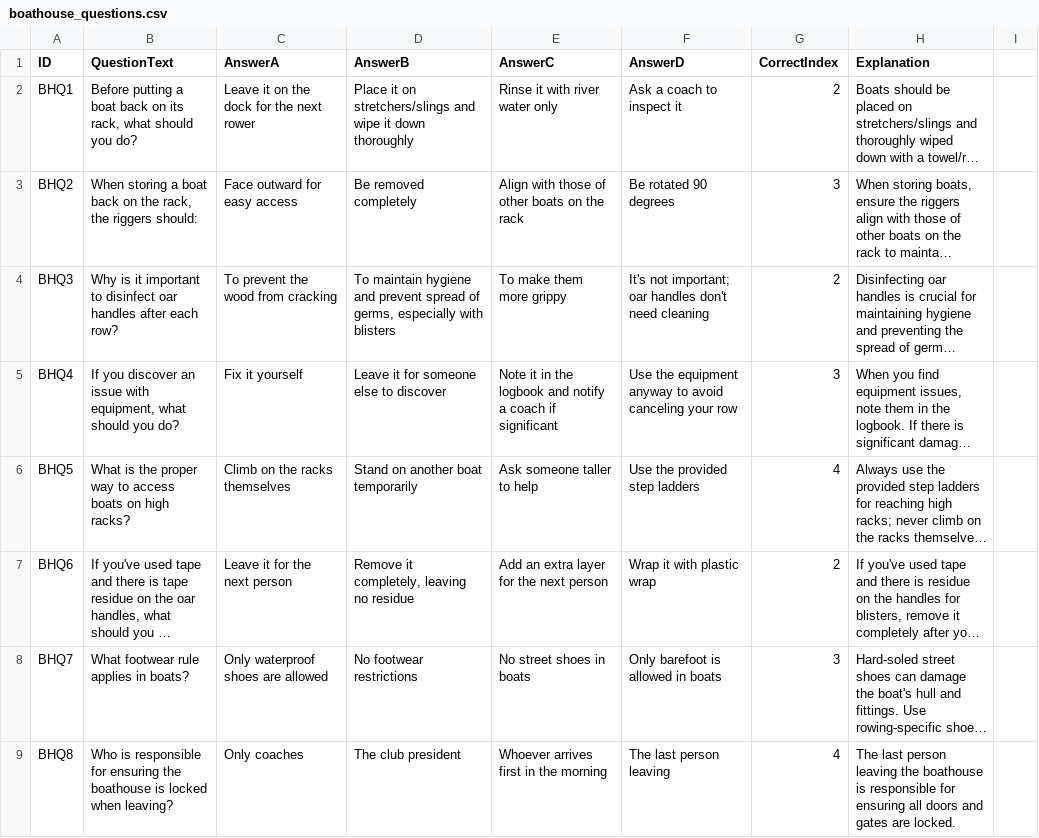
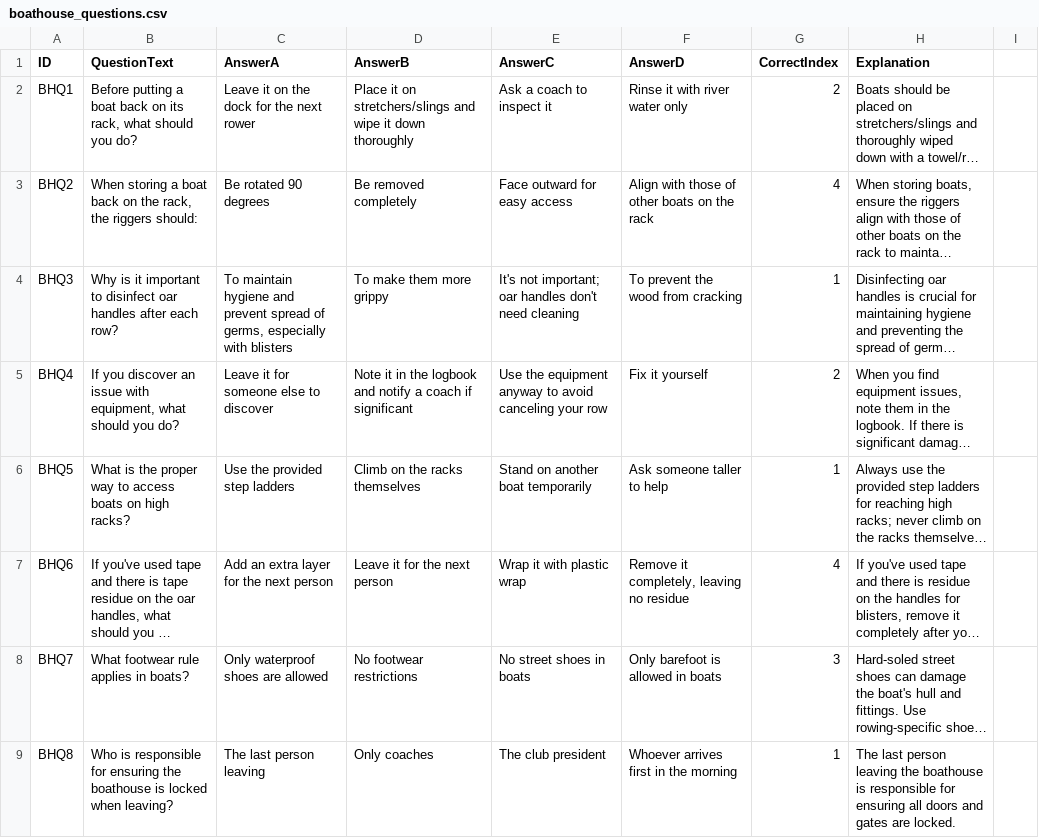
Before and after one commit to ilarsf/aarc_lts, a CSV file: src/boathouse_questions.csv, drawn as a sheet; only a part is shown; long unchanged cells end in …; the diff covers the shown part only; the diff names each change by its address in the sheet, - before the commit and + after, or states it on an @@ line.

```diff
--- a/src/boathouse_questions.csv
+++ b/src/boathouse_questions.csv
-E2 (AnswerC): Rinse it with river water only
+E2 (AnswerC): Ask a coach to inspect it
-F2 (AnswerD): Ask a coach to inspect it
+F2 (AnswerD): Rinse it with river water only
-C3 (AnswerA): Face outward for easy access
+C3 (AnswerA): Be rotated 90 degrees
-E3 (AnswerC): Align with those of other boats on the rack
+E3 (AnswerC): Face outward for easy access
-F3 (AnswerD): Be rotated 90 degrees
+F3 (AnswerD): Align with those of other boats on the rack
-G3 (CorrectIndex): 3
+G3 (CorrectIndex): 4
-C4 (AnswerA): To prevent the wood from cracking
+C4 (AnswerA): To maintain hygiene and prevent spread of germs, especially with blisters
-D4 (AnswerB): To maintain hygiene and prevent spread of germs, especially with blisters
+D4 (AnswerB): To make them more grippy
-E4 (AnswerC): To make them more grippy
+E4 (AnswerC): It's not important; oar handles don't need cleaning
-F4 (AnswerD): It's not important; oar handles don't need cleaning
+F4 (AnswerD): To prevent the wood from cracking
-G4 (CorrectIndex): 2
+G4 (CorrectIndex): 1
-C5 (AnswerA): Fix it yourself
+C5 (AnswerA): Leave it for someone else to discover
-D5 (AnswerB): Leave it for someone else to discover
+D5 (AnswerB): Note it in the logbook and notify a coach if significant
-E5 (AnswerC): Note it in the logbook and notify a coach if significant
+E5 (AnswerC): Use the equipment anyway to avoid canceling your row
-F5 (AnswerD): Use the equipment anyway to avoid canceling your row
+F5 (AnswerD): Fix it yourself
-G5 (CorrectIndex): 3
+G5 (CorrectIndex): 2
-C6 (AnswerA): Climb on the racks themselves
+C6 (AnswerA): Use the provided step ladders
-D6 (AnswerB): Stand on another boat temporarily
+D6 (AnswerB): Climb on the racks themselves
-E6 (AnswerC): Ask someone taller to help
+E6 (AnswerC): Stand on another boat temporarily
-F6 (AnswerD): Use the provided step ladders
+F6 (AnswerD): Ask someone taller to help
-G6 (CorrectIndex): 4
+G6 (CorrectIndex): 1
-C7 (AnswerA): Leave it for the next person
+C7 (AnswerA): Add an extra layer for the next person
-D7 (AnswerB): Remove it completely, leaving no residue
+D7 (AnswerB): Leave it for the next person
-E7 (AnswerC): Add an extra layer for the next person
+E7 (AnswerC): Wrap it with plastic wrap
-F7 (AnswerD): Wrap it with plastic wrap
+F7 (AnswerD): Remove it completely, leaving no residue
-G7 (CorrectIndex): 2
+G7 (CorrectIndex): 4
-C9 (AnswerA): Only coaches
+C9 (AnswerA): The last person leaving
-D9 (AnswerB): The club president
+D9 (AnswerB): Only coaches
-E9 (AnswerC): Whoever arrives first in the morning
+E9 (AnswerC): The club president
-F9 (AnswerD): The last person leaving
+F9 (AnswerD): Whoever arrives first in the morning
-G9 (CorrectIndex): 4
+G9 (CorrectIndex): 1
```
Also changed, not shown: 77 edited cells elsewhere in this file, src/consolidated_safety_questions.csv, src/lts_safety_rules_questions.csv, 8 other files.
